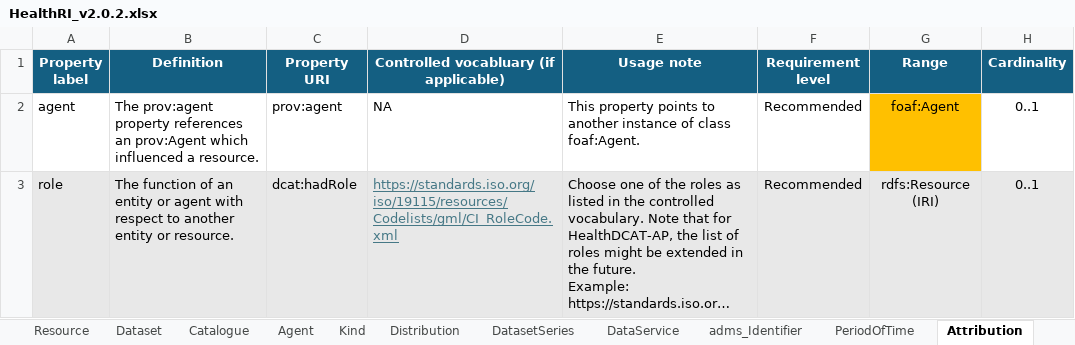
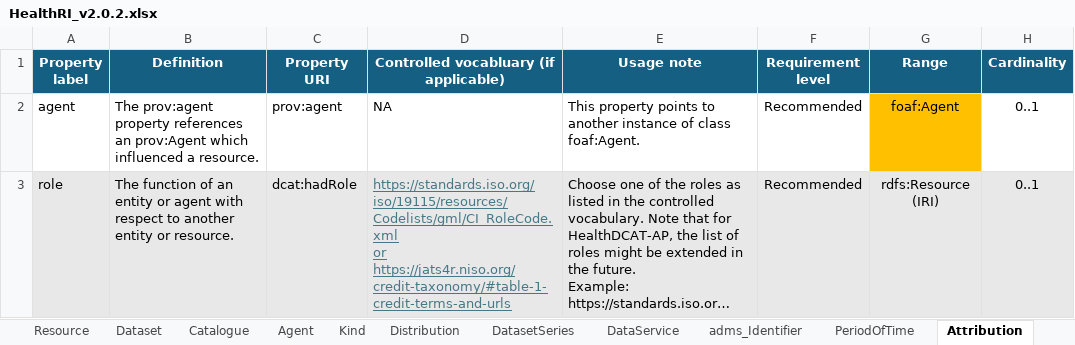
Before and after one commit to Health-RI/metadata-documentation, an Excel workbook: src/excel/HealthRI_v2.0.2.xlsx, sheet Attribution, drawn as a sheet; only a part is shown; long unchanged cells end in …; values as stored, in another font and other column widths than the file's, no borders; conditional formats not drawn; ↵ is a line break in a cell; the diff names each change by its address in the sheet, - before the commit and + after, or states it on an @@ line.

```diff
--- a/src/excel/HealthRI_v2.0.2.xlsx (sheet Attribution)
+++ b/src/excel/HealthRI_v2.0.2.xlsx (sheet Attribution)
-D3: https://standards.iso.org/iso/19115/resources/Codelists/gml/CI_RoleCode.xml
+D3: https://standards.iso.org/iso/19115/resources/Codelists/gml/CI_RoleCode.xml ↵ or ↵ https://jats4r.niso.org/credit-taxonomy/#table-1-credit-terms-and-urls
```
Also changed, not shown: sheet Catalogue, sheet DatasetSeries, sheet Dataset, 16 other files.
